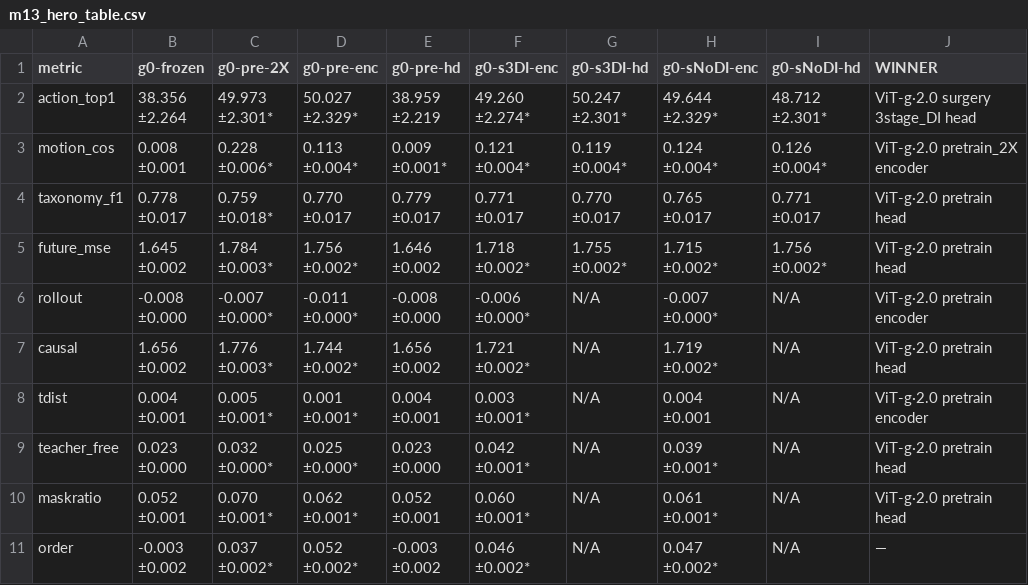
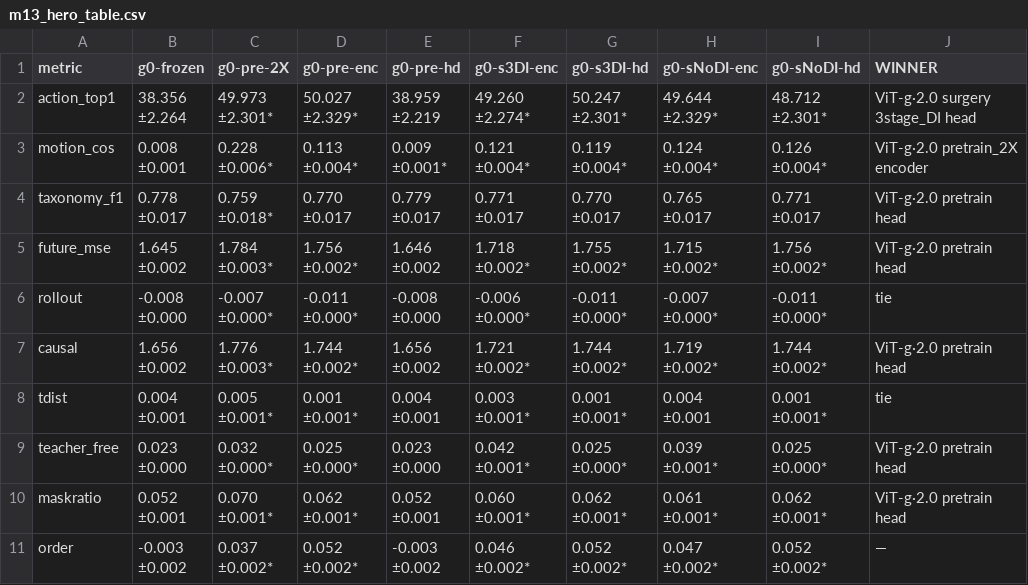
Before and after one commit to kapilw25/LLM_asAgent_3D_SR, a CSV file: iter/iter17_ablations_model/result_outputs/v17b_train_eval/poc/probe_plot/eval/vjepa_2_0_vitg/m13_hero_table.csv, drawn as a sheet.

```diff
--- a/iter/iter17_ablations_model/result_outputs/v17b_train_eval/poc/probe_plot/eval/vjepa_2_0_vitg/m13_hero_table.csv
+++ b/iter/iter17_ablations_model/result_outputs/v17b_train_eval/poc/probe_plot/eval/vjepa_2_0_vitg/m13_hero_table.csv
@@ -41,48 +41,58 @@ future_mse,"1.645
 head"
-rollout,"-0.008
-±0.000","-0.007
-±0.000*","-0.011
-±0.000*","-0.008
-±0.000","-0.006
-±0.000*",N/A,"-0.007
-±0.000*",N/A,"ViT-g·2.0 pretrain
-encoder"
-causal,"1.656
-±0.002","1.776
-±0.003*","1.744
-±0.002*","1.656
-±0.002","1.721
-±0.002*",N/A,"1.719
-±0.002*",N/A,"ViT-g·2.0 pretrain
-head"
-tdist,"0.004
-±0.001","0.005
-±0.001*","0.001
-±0.001*","0.004
-±0.001","0.003
-±0.001*",N/A,"0.004
-±0.001",N/A,"ViT-g·2.0 pretrain
-encoder"
-teacher_free,"0.023
-±0.000","0.032
-±0.000*","0.025
-±0.000*","0.023
-±0.000","0.042
-±0.001*",N/A,"0.039
-±0.001*",N/A,"ViT-g·2.0 pretrain
-head"
-maskratio,"0.052
-±0.001","0.070
-±0.001*","0.062
-±0.001*","0.052
-±0.001","0.060
-±0.001*",N/A,"0.061
-±0.001*",N/A,"ViT-g·2.0 pretrain
-head"
-order,"-0.003
-±0.002","0.037
-±0.002*","0.052
-±0.002*","-0.003
-±0.002","0.046
-±0.002*",N/A,"0.047
-±0.002*",N/A,—
+rollout,"-0.008
+±0.000","-0.007
+±0.000*","-0.011
+±0.000*","-0.008
+±0.000","-0.006
+±0.000*","-0.011
+±0.000*","-0.007
+±0.000*","-0.011
+±0.000*",tie
+causal,"1.656
+±0.002","1.776
+±0.003*","1.744
+±0.002*","1.656
+±0.002","1.721
+±0.002*","1.744
+±0.002*","1.719
+±0.002*","1.744
+±0.002*","ViT-g·2.0 pretrain
+head"
+tdist,"0.004
+±0.001","0.005
+±0.001*","0.001
+±0.001*","0.004
+±0.001","0.003
+±0.001*","0.001
+±0.001*","0.004
+±0.001","0.001
+±0.001*",tie
+teacher_free,"0.023
+±0.000","0.032
+±0.000*","0.025
+±0.000*","0.023
+±0.000","0.042
+±0.001*","0.025
+±0.000*","0.039
+±0.001*","0.025
+±0.000*","ViT-g·2.0 pretrain
+head"
+maskratio,"0.052
+±0.001","0.070
+±0.001*","0.062
+±0.001*","0.052
+±0.001","0.060
+±0.001*","0.062
+±0.001*","0.061
+±0.001*","0.062
+±0.001*","ViT-g·2.0 pretrain
+head"
+order,"-0.003
+±0.002","0.037
+±0.002*","0.052
+±0.002*","-0.003
+±0.002","0.046
+±0.002*","0.052
+±0.002*","0.047
+±0.002*","0.052
+±0.002*",—
```
Also changed, not shown: 31 other files.
